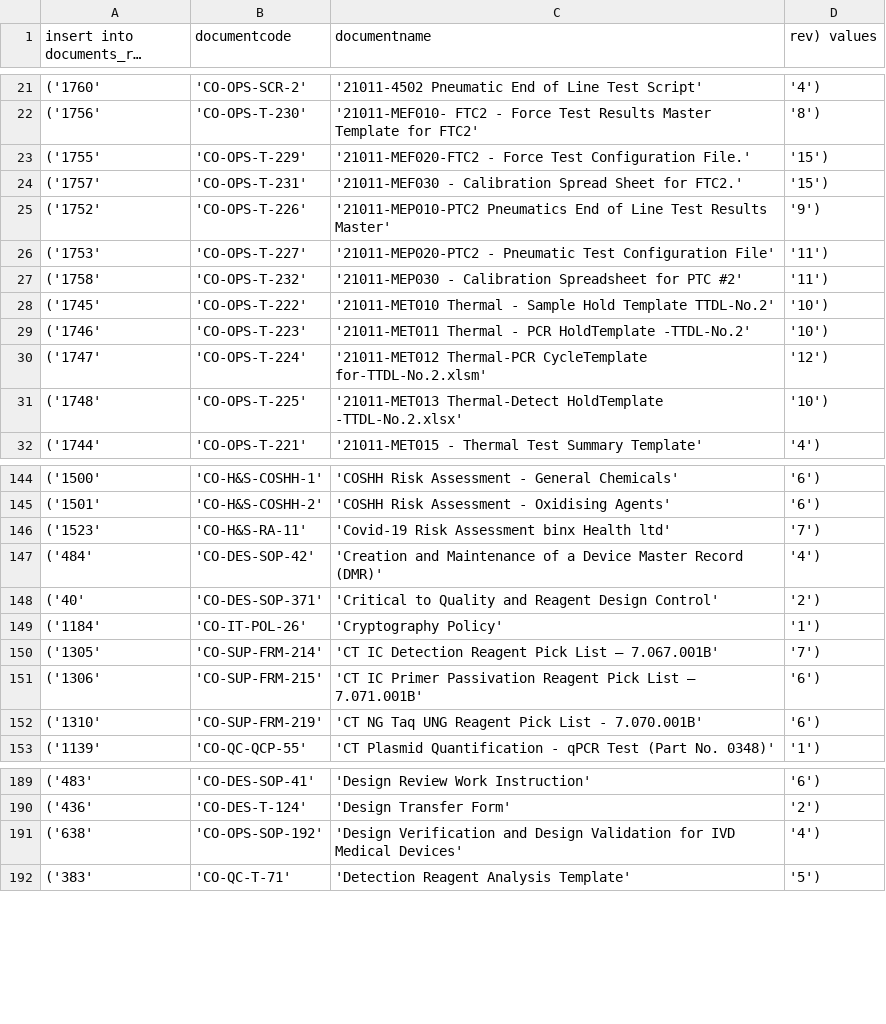
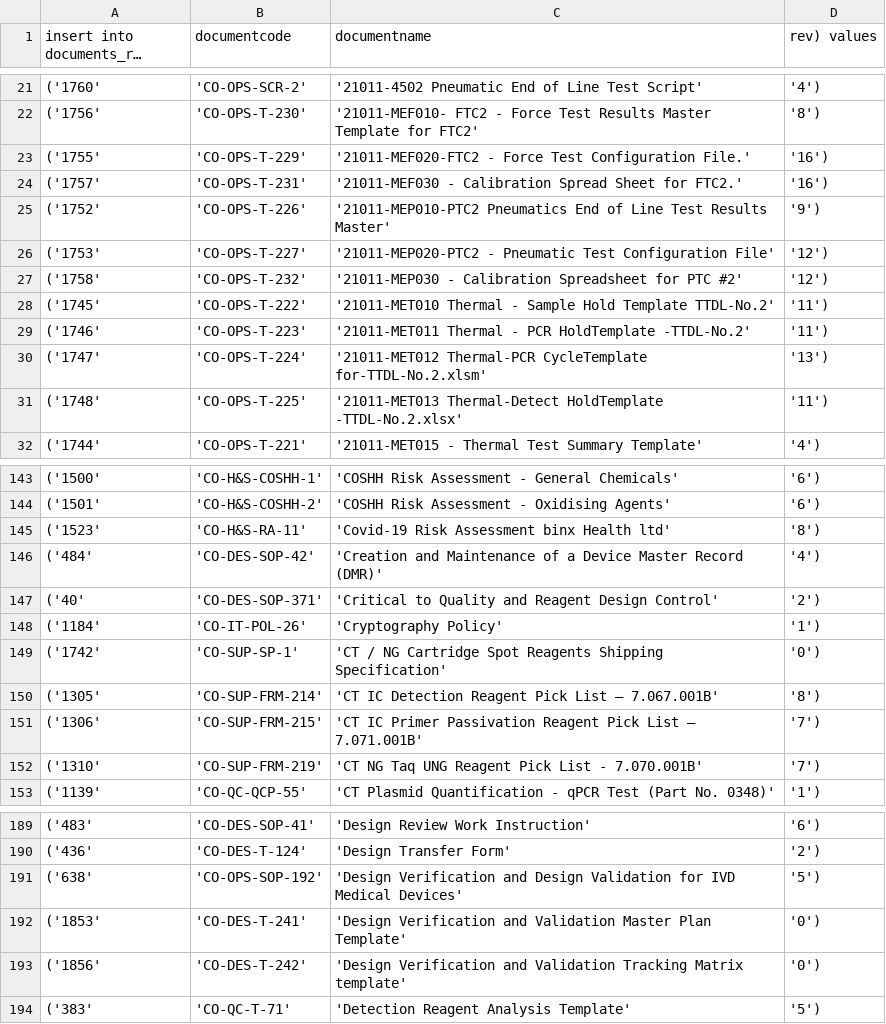
Before and after one commit to binx-health/document_update_dotnet, a TSV file: documents.tsv, drawn as a sheet; only a part is shown, gaps mark what is left out; long unchanged cells end in …; addresses are those after the commit; the diff covers the shown part only; the diff names each change by its address in the sheet, - before the commit and + after, or states it on an @@ line.

```diff
--- a/documents.tsv
+++ b/documents.tsv
-D23:D24 (rev) values): '15')
+D23:D24 (rev) values): '16')
-D26:D27 (rev) values): '11')
+D26:D27 (rev) values): '12')
-D28:D29 (rev) values): '10')
+D28:D29 (rev) values): '11')
-D30 (rev) values): '12')
+D30 (rev) values): '13')
-D31 (rev) values): '10')
+D31 (rev) values): '11')
-D145 (rev) values): '7')
+D145 (rev) values): '8')
+row 149: ('1742' | 'CO-SUP-SP-1' | 'CT / NG Cartridge Spot Reagents Shipping Specification' | '0')
-D150 (rev) values): '7')
+D150 (rev) values): '8')
-D151:D152 (rev) values): '6')
+D151:D152 (rev) values): '7')
-D191 (rev) values): '4')
+D191 (rev) values): '5')
+row 192: ('1853' | 'CO-DES-T-241' | 'Design Verification and Validation Master Plan Template' | '0')
+row 193: ('1856' | 'CO-DES-T-242' | 'Design Verification and Validation Tracking Matrix template' | '0')
```
Also changed, not shown: 5 added rows, 6 removed rows and 36 edited cells elsewhere in this file, 4 other files.
